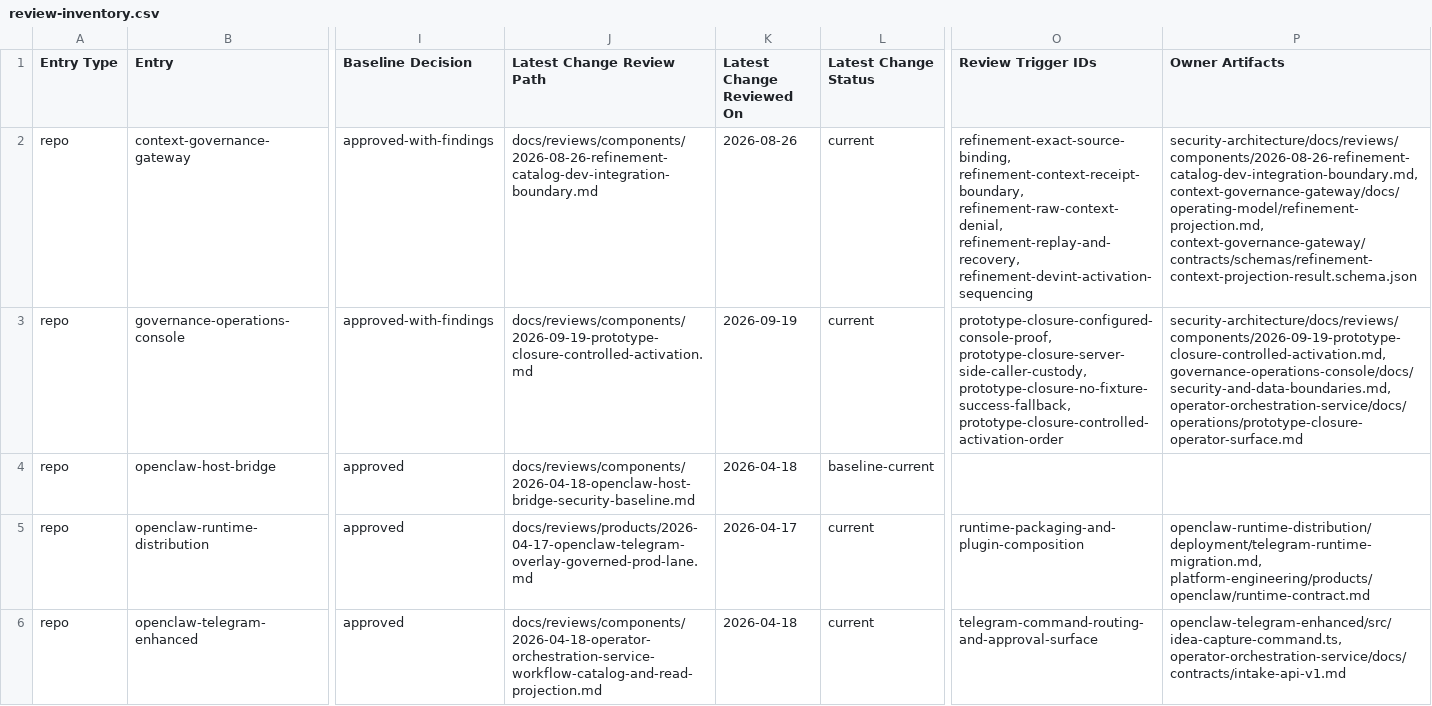
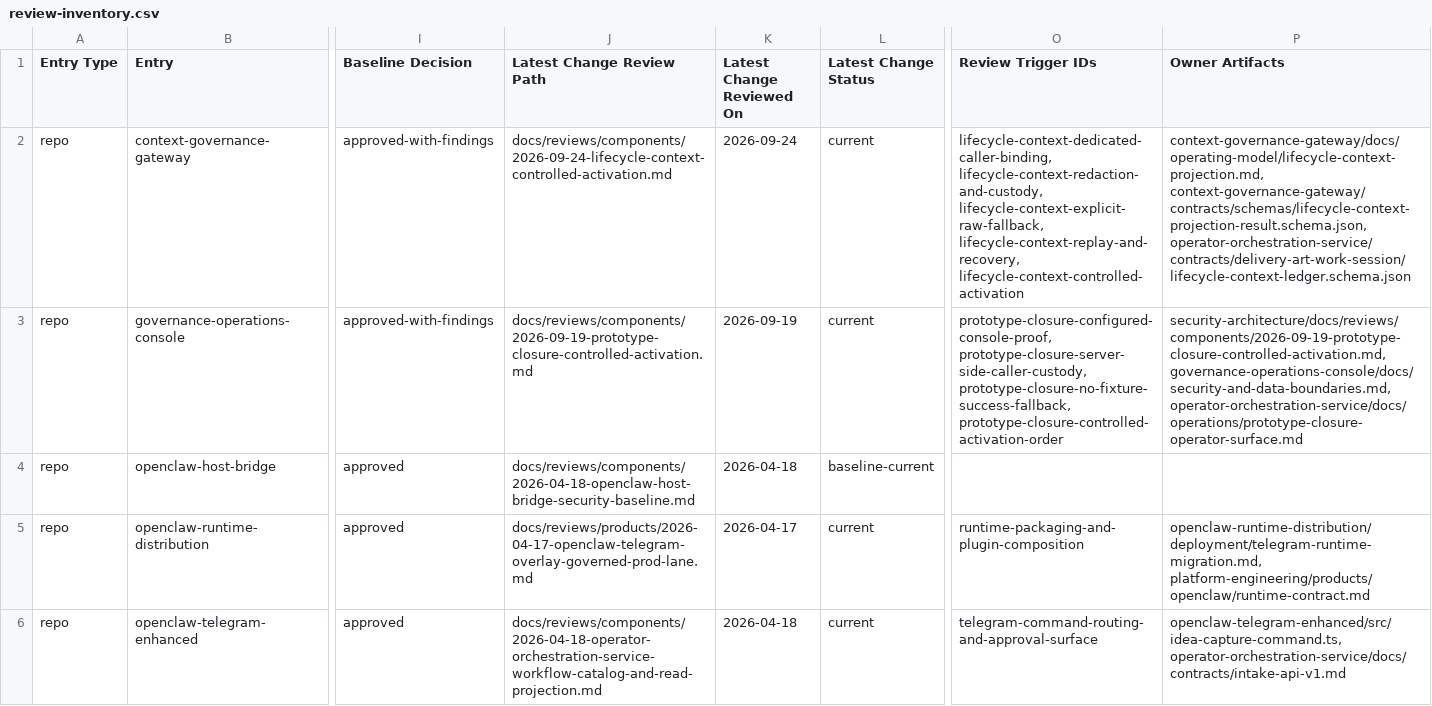
Before and after one commit to mfshaf7/security-architecture, a CSV file: registers/csv/review-inventory.csv, drawn as a sheet; only a part is shown, gaps mark what is left out; the diff covers the shown part only; the diff names each change by its address in the sheet, - before the commit and + after, or states it on an @@ line.

```diff
--- a/registers/csv/review-inventory.csv
+++ b/registers/csv/review-inventory.csv
-J2 (Latest Change Review Path): docs/reviews/components/2026-08-26-refinement-catalog-dev-integration-boundary.md
+J2 (Latest Change Review Path): docs/reviews/components/2026-09-24-lifecycle-context-controlled-activation.md
-K2 (Latest Change Reviewed On): 2026-08-26
+K2 (Latest Change Reviewed On): 2026-09-24
-O2 (Review Trigger IDs): refinement-exact-source-binding, refinement-context-receipt-boundary, refinement-raw-context-denial, refinement-replay-and-recovery, refinement-devint-activation-sequencing
+O2 (Review Trigger IDs): lifecycle-context-dedicated-caller-binding, lifecycle-context-redaction-and-custody, lifecycle-context-explicit-raw-fallback, lifecycle-context-replay-and-recovery, lifecycle-context-controlled-activation
-P2 (Owner Artifacts): security-architecture/docs/reviews/components/2026-08-26-refinement-catalog-dev-integration-boundary.md, context-governance-gateway/docs/operating-model/refinement-projection.md, context-governance-gateway/contracts/schemas/refinement-context-projection-result.schema.json
+P2 (Owner Artifacts): context-governance-gateway/docs/operating-model/lifecycle-context-projection.md, context-governance-gateway/contracts/schemas/lifecycle-context-projection-result.schema.json, operator-orchestration-service/contracts/delivery-art-work-session/lifecycle-context-ledger.schema.json
```
Also changed, not shown: 13 edited cells elsewhere in this file, 4 other files.
